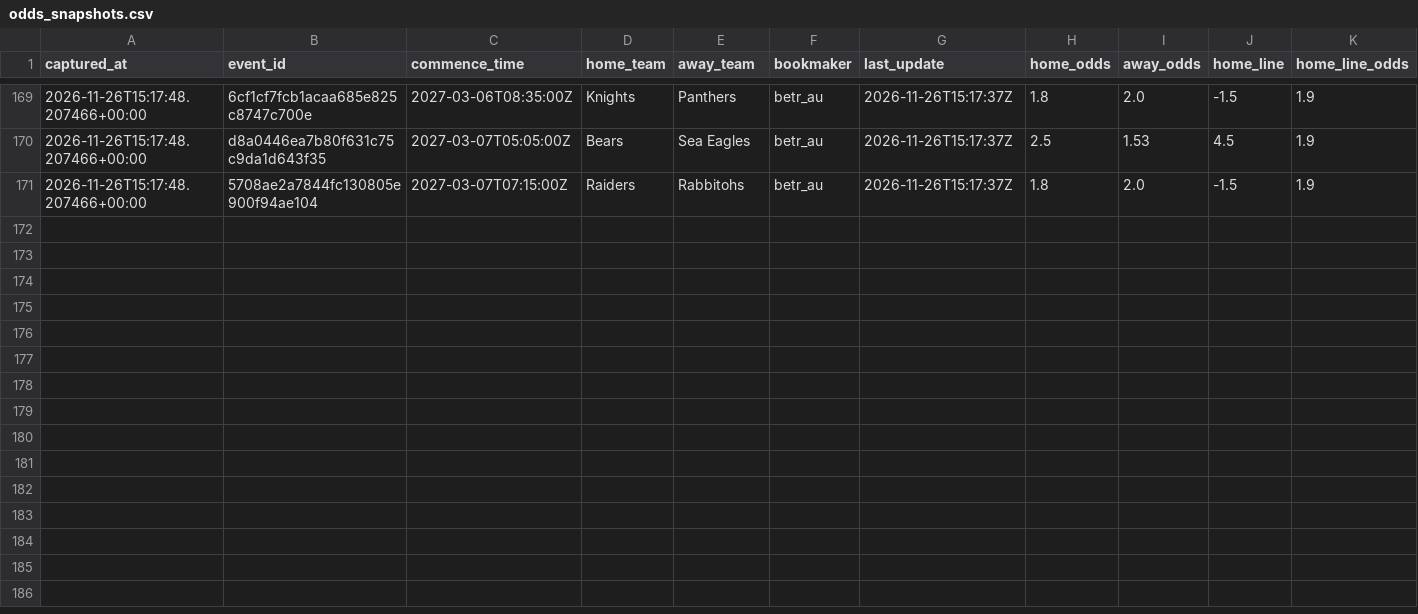
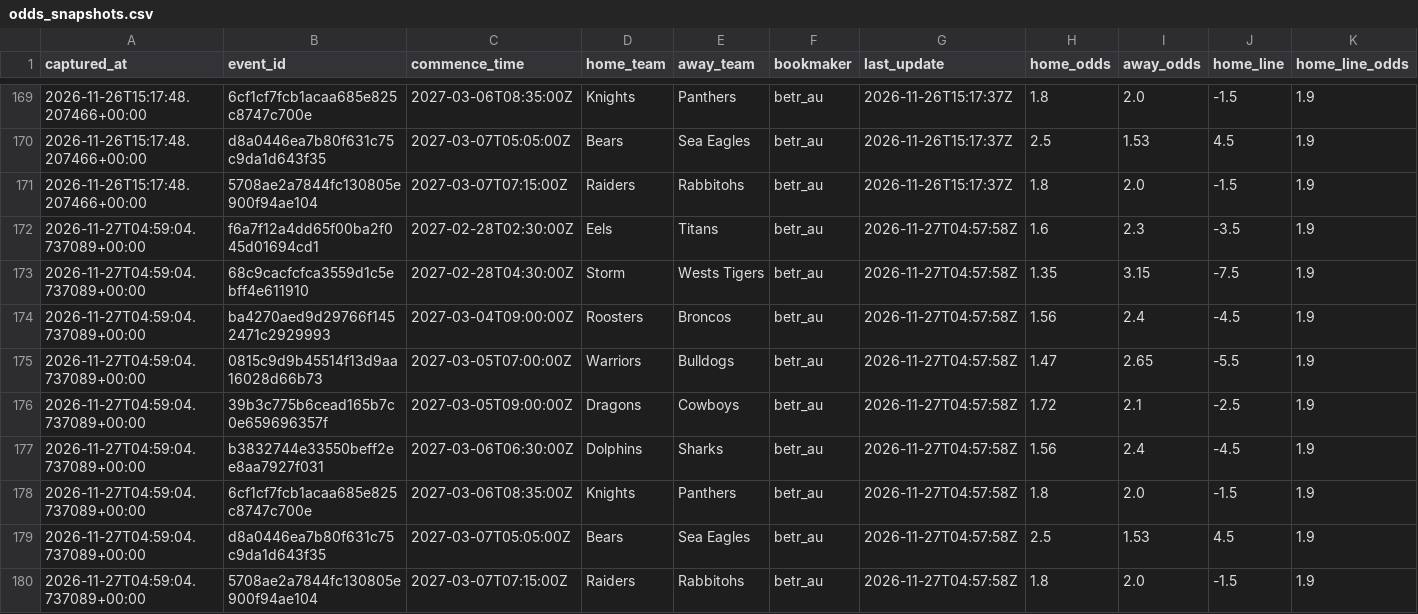
Before and after one commit to stephensung21/nrl-predictor, a CSV file: data/pipeline/live/2027/odds_snapshots.csv, drawn as a sheet; only a part is shown, gaps mark what is left out; rows hold the shown columns only; the diff names each change by its address in the sheet, - before the commit and + after, or states it on an @@ line.

```diff
--- a/data/pipeline/live/2027/odds_snapshots.csv
+++ b/data/pipeline/live/2027/odds_snapshots.csv
+row 172: 2026-11-27T04:59:04.737089+00:00 | f6a7f12a4dd65f00ba2f045d01694cd1 | 2027-02-28T02:30:00Z | Eels | Titans | betr_au | 2026-11-27T04:57:58Z | 1.6 | 2.3 | -3.5 | 1.9
+row 173: 2026-11-27T04:59:04.737089+00:00 | 68c9cacfcfca3559d1c5ebff4e611910 | 2027-02-28T04:30:00Z | Storm | Wests Tigers | betr_au | 2026-11-27T04:57:58Z | 1.35 | 3.15 | -7.5 | 1.9
+row 174: 2026-11-27T04:59:04.737089+00:00 | ba4270aed9d29766f1452471c2929993 | 2027-03-04T09:00:00Z | Roosters | Broncos | betr_au | 2026-11-27T04:57:58Z | 1.56 | 2.4 | -4.5 | 1.9
+row 175: 2026-11-27T04:59:04.737089+00:00 | 0815c9d9b45514f13d9aa16028d66b73 | 2027-03-05T07:00:00Z | Warriors | Bulldogs | betr_au | 2026-11-27T04:57:58Z | 1.47 | 2.65 | -5.5 | 1.9
+row 176: 2026-11-27T04:59:04.737089+00:00 | 39b3c775b6cead165b7c0e659696357f | 2027-03-05T09:00:00Z | Dragons | Cowboys | betr_au | 2026-11-27T04:57:58Z | 1.72 | 2.1 | -2.5 | 1.9
+row 177: 2026-11-27T04:59:04.737089+00:00 | b3832744e33550beff2ee8aa7927f031 | 2027-03-06T06:30:00Z | Dolphins | Sharks | betr_au | 2026-11-27T04:57:58Z | 1.56 | 2.4 | -4.5 | 1.9
+row 178: 2026-11-27T04:59:04.737089+00:00 | 6cf1cf7fcb1acaa685e825c8747c700e | 2027-03-06T08:35:00Z | Knights | Panthers | betr_au | 2026-11-27T04:57:58Z | 1.8 | 2.0 | -1.5 | 1.9
+row 179: 2026-11-27T04:59:04.737089+00:00 | d8a0446ea7b80f631c75c9da1d643f35 | 2027-03-07T05:05:00Z | Bears | Sea Eagles | betr_au | 2026-11-27T04:57:58Z | 2.5 | 1.53 | 4.5 | 1.9
+row 180: 2026-11-27T04:59:04.737089+00:00 | 5708ae2a7844fc130805e900f94ae104 | 2027-03-07T07:15:00Z | Raiders | Rabbitohs | betr_au | 2026-11-27T04:57:58Z | 1.8 | 2.0 | -1.5 | 1.9
```
Also changed, not shown: 2 other files.
